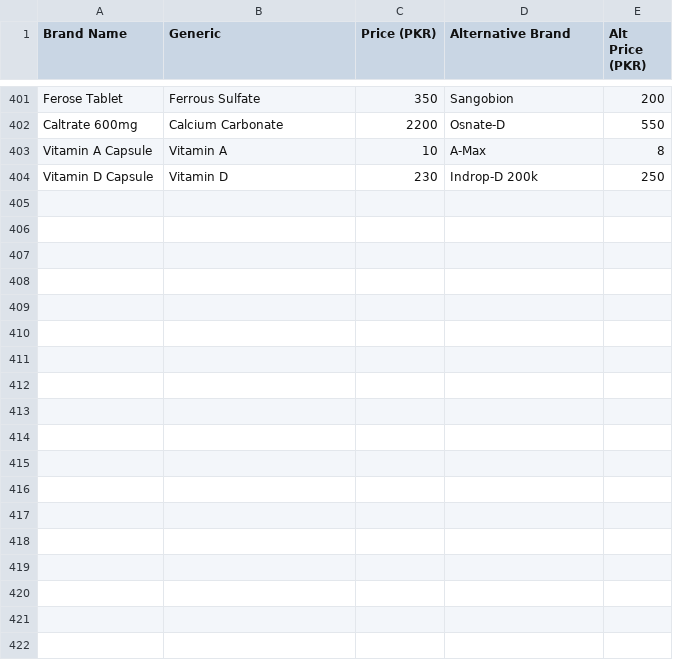
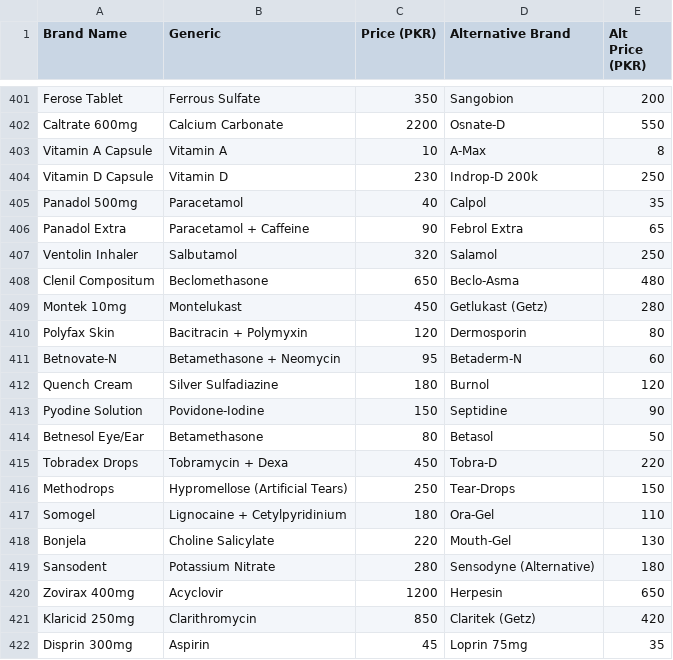
Before and after one commit to Getcode1234/AMRA-App, a CSV file: medicines.csv, drawn as a sheet; only a part is shown, gaps mark what is left out.

Commit message:
Add files via upload

```diff
--- a/medicines.csv
+++ b/medicines.csv
@@ -404 +404,19 @@ Vitamin A Capsule, Vitamin A, 10, A-Max, 8
 Vitamin D Capsule, Vitamin D, 230, Indrop-D 200k, 250
+Panadol 500mg, Paracetamol, 40, Calpol, 35
+Panadol Extra, Paracetamol + Caffeine, 90, Febrol Extra, 65
+Ventolin Inhaler, Salbutamol, 320, Salamol, 250
+Clenil Compositum, Beclomethasone, 650, Beclo-Asma, 480
+Montek 10mg, Montelukast, 450, Getlukast (Getz), 280
+Polyfax Skin, Bacitracin + Polymyxin, 120, Dermosporin, 80
+Betnovate-N, Betamethasone + Neomycin, 95, Betaderm-N, 60
+Quench Cream, Silver Sulfadiazine, 180, Burnol, 120
+Pyodine Solution, Povidone-Iodine, 150, Septidine, 90
+Betnesol Eye/Ear, Betamethasone, 80, Betasol, 50
+Tobradex Drops, Tobramycin + Dexa, 450, Tobra-D, 220
+Methodrops, Hypromellose (Artificial Tears), 250, Tear-Drops, 150
+Somogel, Lignocaine + Cetylpyridinium, 180, Ora-Gel, 110
+Bonjela, Choline Salicylate, 220, Mouth-Gel, 130
+Sansodent, Potassium Nitrate, 280, Sensodyne (Alternative), 180
+Zovirax 400mg, Acyclovir, 1200, Herpesin, 650
+Klaricid 250mg, Clarithromycin, 850, Claritek (Getz), 420
+Disprin 300mg, Aspirin, 45, Loprin 75mg, 35
```
